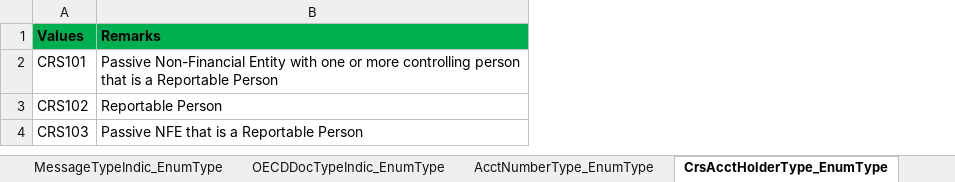
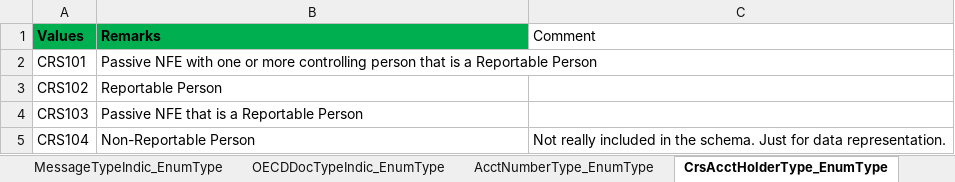
Before and after one commit to theAids/project_xml_mvp, an Excel workbook: Files/project_hongkong/AEOI_Report.xlsx, sheet CrsAcctHolderType_EnumType, drawn as a sheet; values as stored, in another font and other column widths than the file's, no borders; the diff names each change by its address in the sheet, - before the commit and + after, or states it on an @@ line.

Commit message:
updated db schema(added reference table for paymenttype,CRS), modified excel sheet and import code for CRS code. working payment function

```diff
--- a/Files/project_hongkong/AEOI_Report.xlsx (sheet CrsAcctHolderType_EnumType)
+++ b/Files/project_hongkong/AEOI_Report.xlsx (sheet CrsAcctHolderType_EnumType)
+column C (Comment), empty
-B2 (Remarks): Passive Non-Financial Entity with one…
+B2 (Remarks): Passive NFE with one…
+row 5: CRS104 | Non-Reportable Person | Not really included in the schema. Just for data representation.
```
Also changed, not shown: sheet Remarks, Files/project_hongkong/crs sample data/CRS Sample Data.xlsx, 11 other files.
